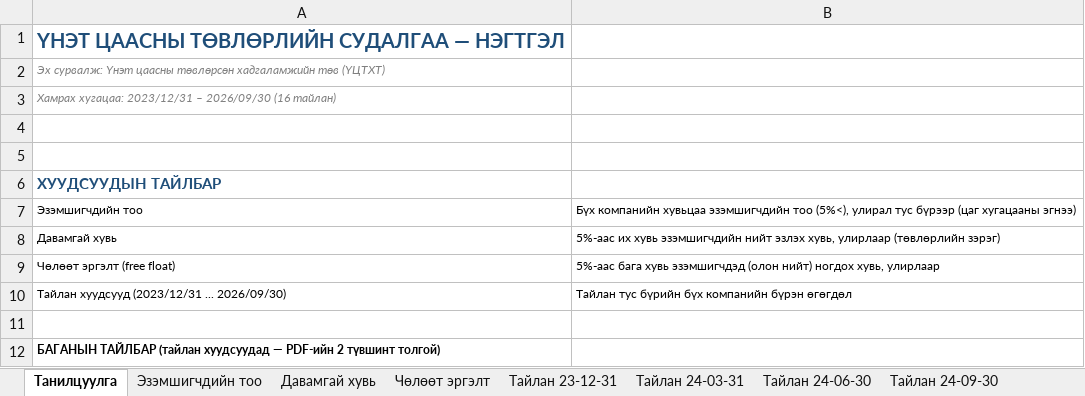
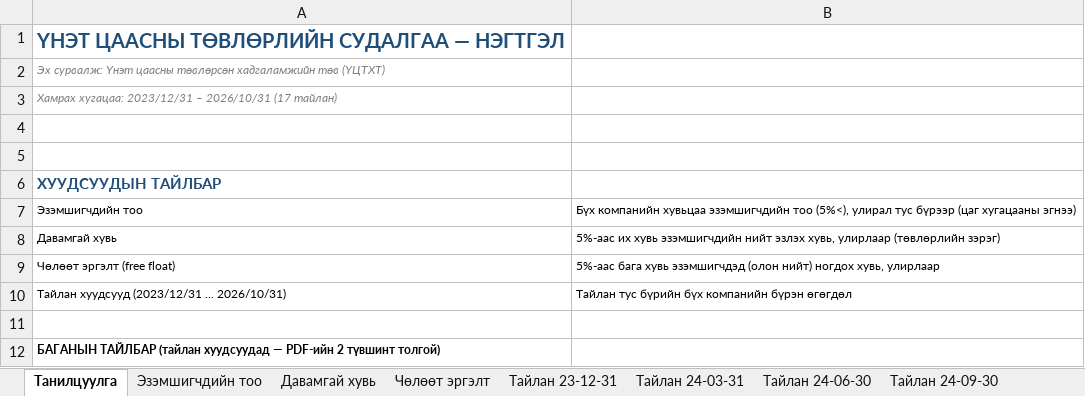
Before and after one commit to consultingapartment/Huvitsaanii-Tuvlurul, an Excel workbook: data/uctht_concentration.xlsx, sheet Танилцуулга, drawn as a sheet; only a part is shown; values as stored, in another font and other column widths than the file's, no borders; the diff names each change by its address in the sheet, - before the commit and + after, or states it on an @@ line.

Commit message:
Шинэ тайлан: 2026-10-31

```diff
--- a/data/uctht_concentration.xlsx (sheet Танилцуулга)
+++ b/data/uctht_concentration.xlsx (sheet Танилцуулга)
-A3: …2023/12/31 – 2026/09/30 (16 тайлан)
+A3: …2023/12/31 – 2026/10/31 (17 тайлан)
-A10: Тайлан хуудсууд (2023/12/31 ... 2026/09/30)
+A10: Тайлан хуудсууд (2023/12/31 ... 2026/10/31)
```
Also changed, not shown: sheet Эзэмшигчдийн тоо, sheet Тайлан 26-03-31, sheet Тайлан 25-12-31, sheet Тайлан 26-05-29, sheet Тайлан 26-07-31, sheet Тайлан 26-09-30, 13 more sheets, other sheet tabs, 3 other files.
